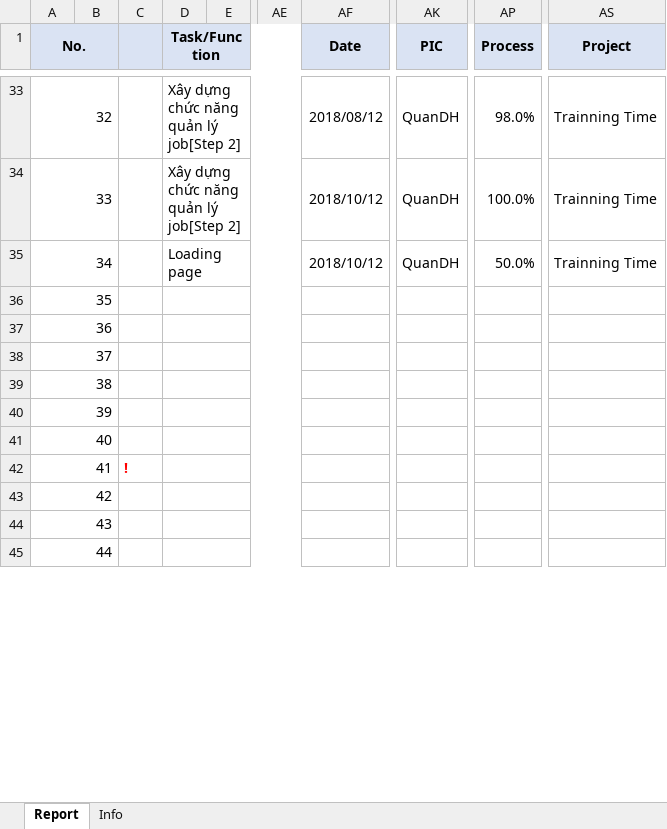
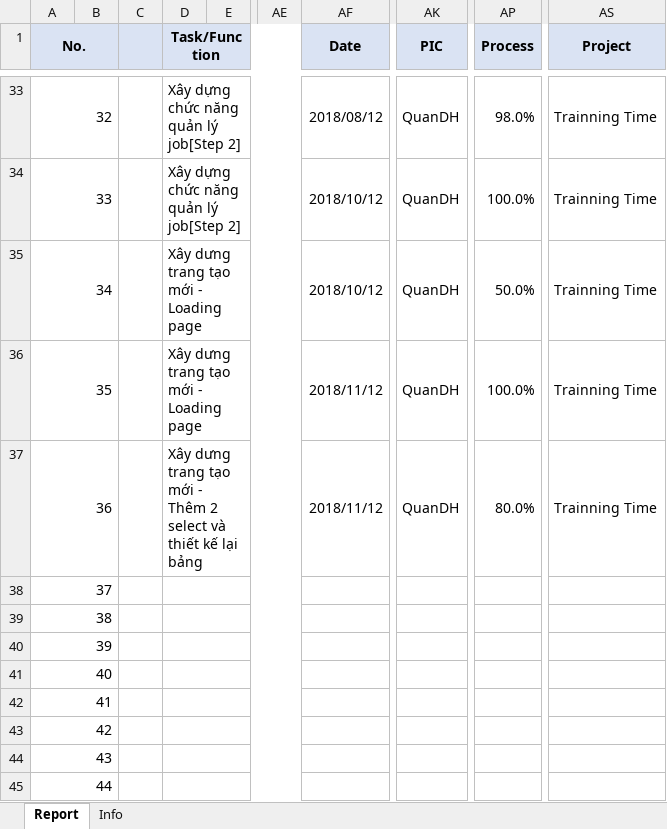
Before and after one commit to pcadev/Reports, an Excel workbook: DailyReport/Quan-DailyReport.xlsx, sheet Report, drawn as a sheet; only a part is shown, gaps mark what is left out; values as stored, in another font and other column widths than the file's, no borders; charts and pictures not drawn; the diff names each change by its address in the sheet, - before the commit and + after, or states it on an @@ line.

Commit message:
Báo cáo ngày 12/11/2018

```diff
--- a/DailyReport/Quan-DailyReport.xlsx (sheet Report)
+++ b/DailyReport/Quan-DailyReport.xlsx (sheet Report)
-D35 (Task/Function): Loading page
+D35 (Task/Function): Xây dưng trang tạo mới - Loading page
-D36 (Task/Function): (empty)
+D36 (Task/Function): Xây dưng trang tạo mới - Loading page
-AF36:AF37 (Date): (empty)
+AF36:AF37 (Date): 2018/11/12
-AK36:AK37 (PIC): (empty)
+AK36:AK37 (PIC): QuanDH
-AP36 (Process): (empty)
+AP36 (Process): 100.0%
-AS36:AS37 (Project): (empty)
+AS36:AS37 (Project): Trainning Time
-D37 (Task/Function): (empty)
+D37 (Task/Function): Xây dưng trang tạo mới - Thêm 2 select và thiết kế lại bảng
-AP37 (Process): (empty)
+AP37 (Process): 80.0%
-C42: !
+C42: (empty)
```
Also changed, not shown: charts or pictures.
